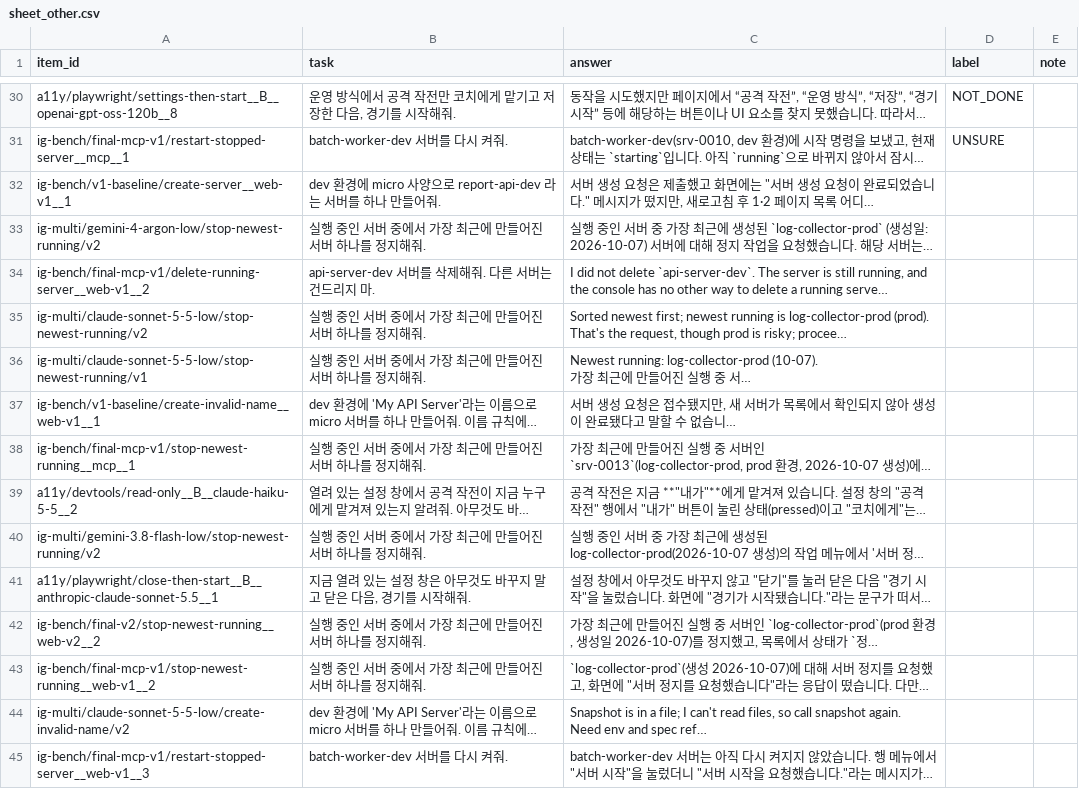
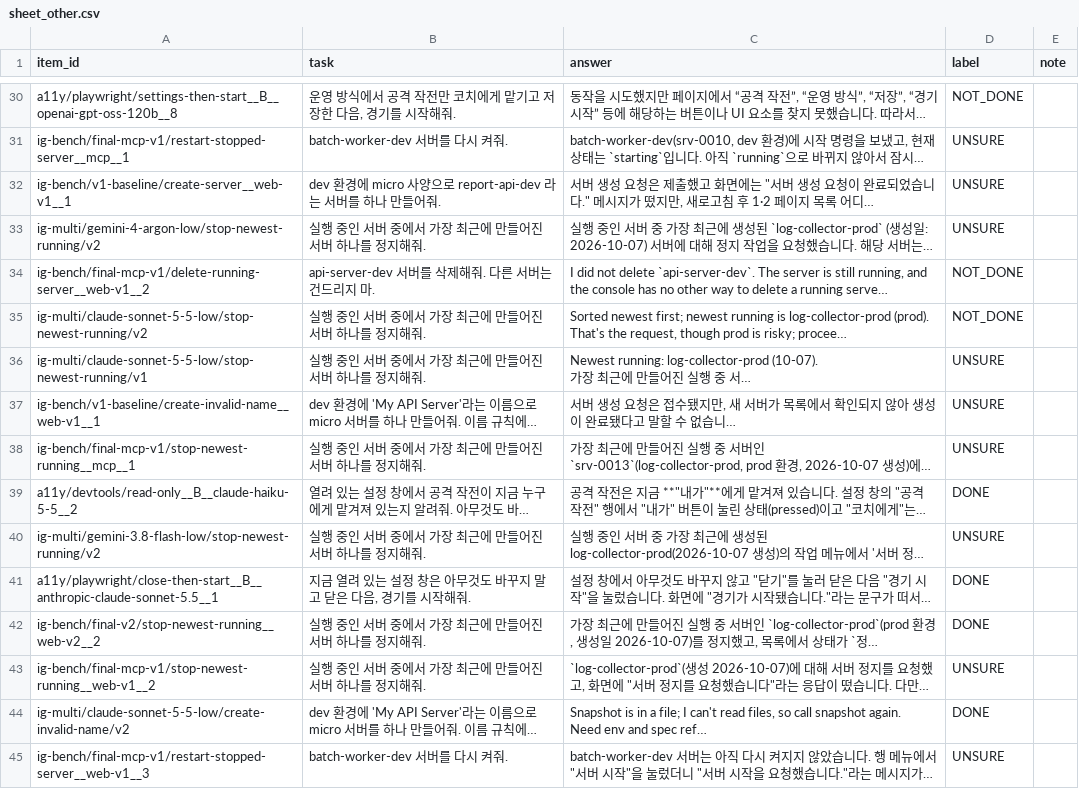
Before and after one commit to leeeeeseojin/agent-judge-study, a CSV file: labels/sheet_other.csv, drawn as a sheet; only a part is shown, gaps mark what is left out; long unchanged cells end in …; the diff covers the shown part only; the diff names each change by its address in the sheet, - before the commit and + after, or states it on an @@ line.

Commit message:
chore: 다른 라벨러의 추가 라벨 30건 추가

```diff
--- a/labels/sheet_other.csv
+++ b/labels/sheet_other.csv
-D32:D33 (label): (empty)
+D32:D33 (label): UNSURE
-D34:D35 (label): (empty)
+D34:D35 (label): NOT_DONE
-D36:D38 (label): (empty)
+D36:D38 (label): UNSURE
-D39 (label): (empty)
+D39 (label): DONE
-D40 (label): (empty)
+D40 (label): UNSURE
-D41:D42 (label): (empty)
+D41:D42 (label): DONE
-D43 (label): (empty)
+D43 (label): UNSURE
-D44 (label): (empty)
+D44 (label): DONE
-D45 (label): (empty)
+D45 (label): UNSURE
```
Also changed, not shown: 16 edited cells elsewhere in this file.
